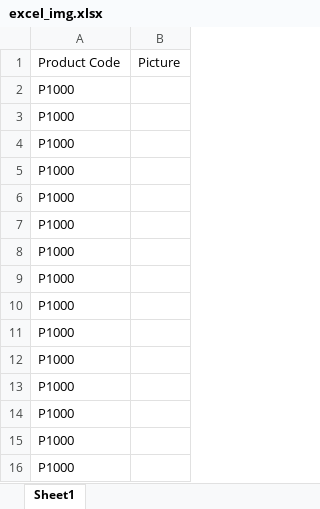
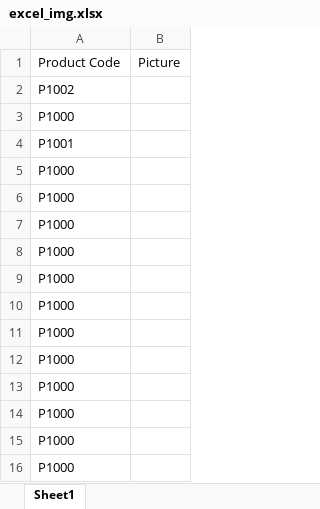
Before and after one commit to Chantouch/cam-market-place, an Excel workbook: excel_img.xlsx, sheet Sheet1, drawn as a sheet; values as stored, in another font and other column widths than the file's, no borders; charts and pictures not drawn; removed rows and columns are numbered as before the commit, all else as after; the diff names each change by its address in the sheet, - before the commit and + after, or states it on an @@ line.

```diff
--- a/excel_img.xlsx (sheet Sheet1)
+++ b/excel_img.xlsx (sheet Sheet1)
+row 2: P1002
-A4: P1000
+A4: P1001
-row 4: P1000
```
Also changed, not shown: 1 other file.
